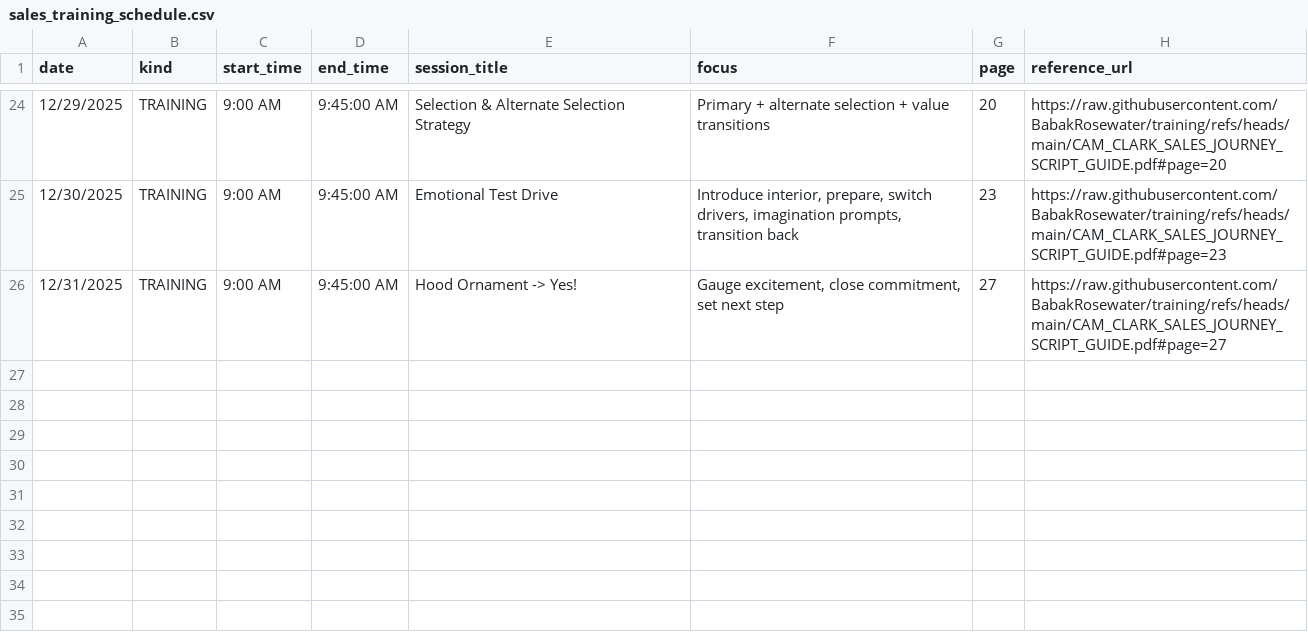
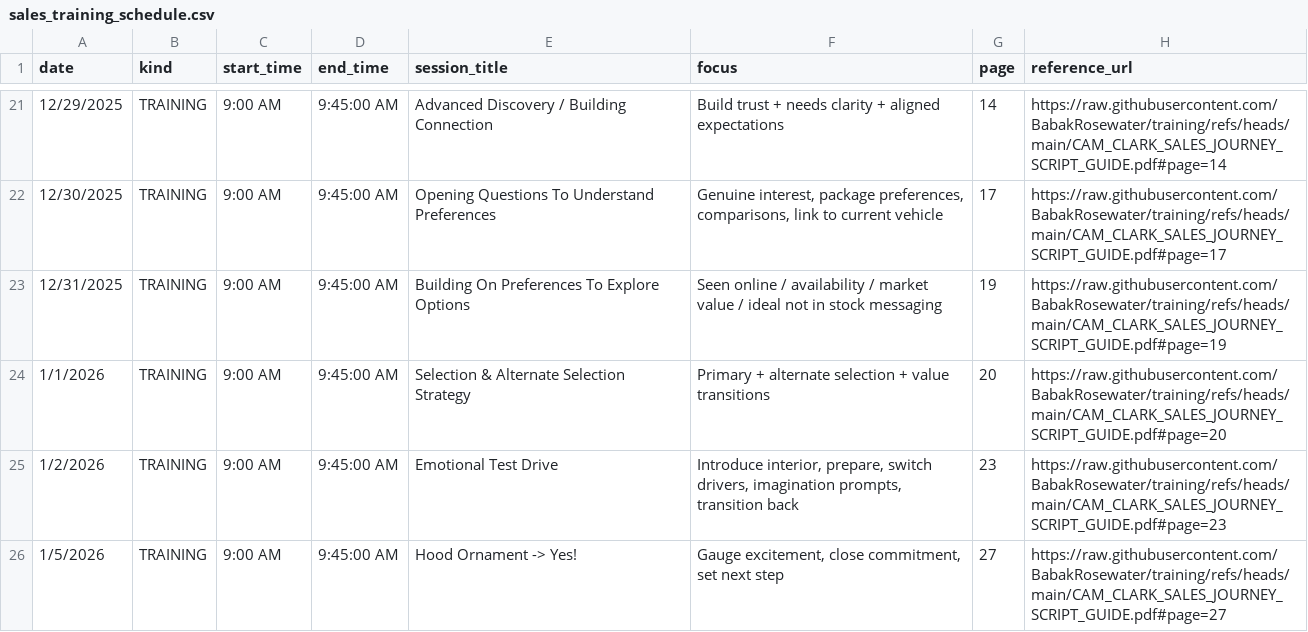
Before and after one commit to BabakRosewater/training, a CSV file: sales_training_schedule.csv, drawn as a sheet; only a part is shown, gaps mark what is left out; the diff covers the shown part only.

```diff
--- a/sales_training_schedule.csv
+++ b/sales_training_schedule.csv
@@ -24,3 +21,6 @@
-12/29/2025,TRAINING,9:00 AM,9:45:00 AM,Selection & Alternate Selection Strategy,Primary + alternate selection + value transitions,20,https://raw.githubusercontent.com/BabakRosewater/training/refs/heads/main/CAM_CLARK_SALES_JOURNEY_SCRIPT_GUIDE.pdf#page=20
-12/30/2025,TRAINING,9:00 AM,9:45:00 AM,Emotional Test Drive,"Introduce interior, prepare, switch drivers, imagination prompts, transition back",23,https://raw.githubusercontent.com/BabakRosewater/training/refs/heads/main/CAM_CLARK_SALES_JOURNEY_SCRIPT_GUIDE.pdf#page=23
-12/31/2025,TRAINING,9:00 AM,9:45:00 AM,Hood Ornament -> Yes!,"Gauge excitement, close commitment, set next step",27,https://raw.githubusercontent.com/BabakRosewater/training/refs/heads/main/CAM_CLARK_SALES_JOURNEY_SCRIPT_GUIDE.pdf#page=27
+12/29/2025,TRAINING,9:00 AM,9:45:00 AM,Advanced Discovery / Building Connection,Build trust + needs clarity + aligned expectations,14,https://raw.githubusercontent.com/BabakRosewater/training/refs/heads/main/CAM_CLARK_SALES_JOURNEY_SCRIPT_GUIDE.pdf#page=14
+12/30/2025,TRAINING,9:00 AM,9:45:00 AM,Opening Questions To Understand Preferences,"Genuine interest, package preferences, comparisons, link to current vehicle",17,https://raw.githubusercontent.com/BabakRosewater/training/refs/heads/main/CAM_CLARK_SALES_JOURNEY_SCRIPT_GUIDE.pdf#page=17
+12/31/2025,TRAINING,9:00 AM,9:45:00 AM,Building On Preferences To Explore Options,Seen online / availability / market value / ideal not in stock messaging,19,https://raw.githubusercontent.com/BabakRosewater/training/refs/heads/main/CAM_CLARK_SALES_JOURNEY_SCRIPT_GUIDE.pdf#page=19
+1/1/2026,TRAINING,9:00 AM,9:45:00 AM,Selection & Alternate Selection Strategy,Primary + alternate selection + value transitions,20,https://raw.githubusercontent.com/BabakRosewater/training/refs/heads/main/CAM_CLARK_SALES_JOURNEY_SCRIPT_GUIDE.pdf#page=20
+1/2/2026,TRAINING,9:00 AM,9:45:00 AM,Emotional Test Drive,"Introduce interior, prepare, switch drivers, imagination prompts, transition back",23,https://raw.githubusercontent.com/BabakRosewater/training/refs/heads/main/CAM_CLARK_SALES_JOURNEY_SCRIPT_GUIDE.pdf#page=23
+1/5/2026,TRAINING,9:00 AM,9:45:00 AM,Hood Ornament -> Yes!,"Gauge excitement, close commitment, set next step",27,https://raw.githubusercontent.com/BabakRosewater/training/refs/heads/main/CAM_CLARK_SALES_JOURNEY_SCRIPT_GUIDE.pdf#page=27
```
Also changed, not shown: 3 removed rows and 57 edited cells elsewhere in this file.
